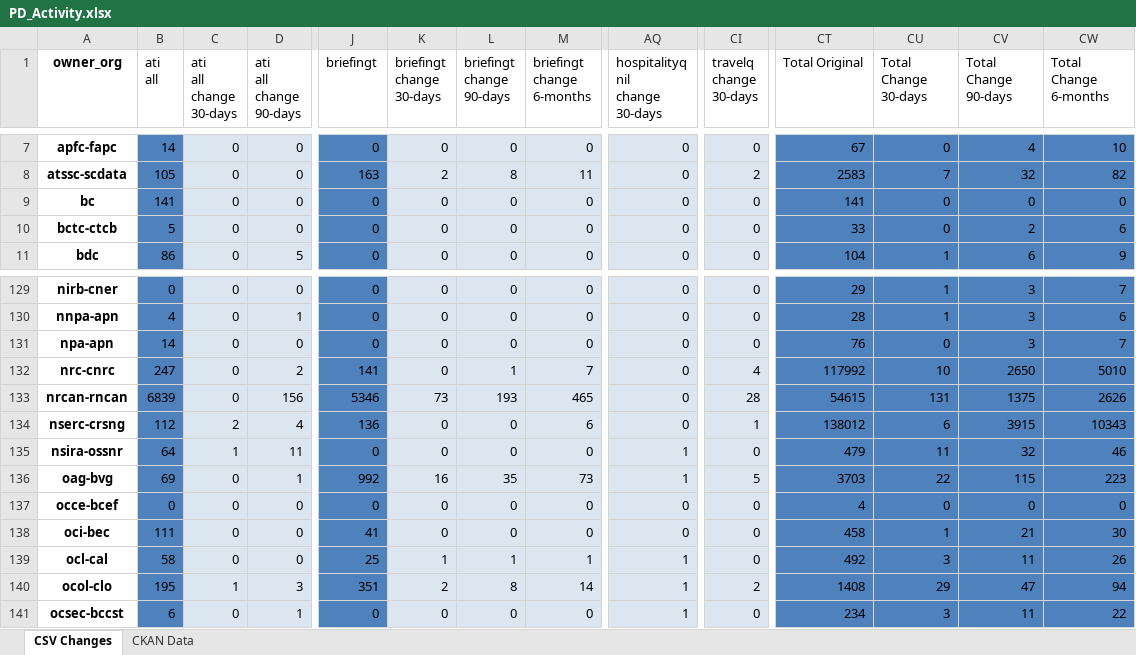
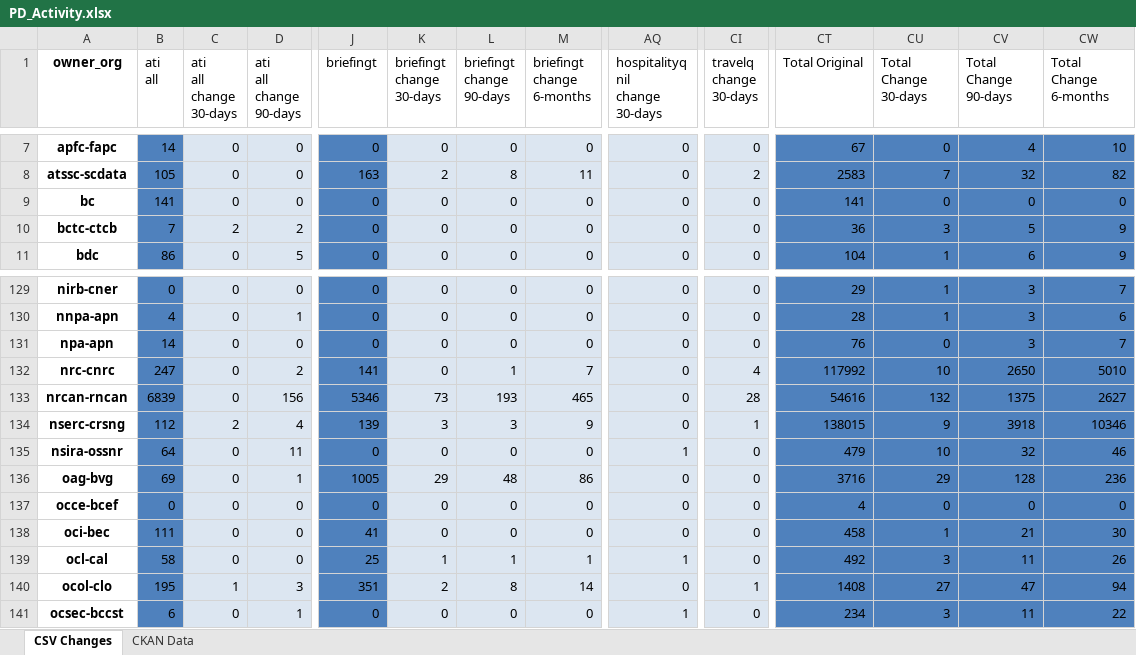
Before and after one commit to open-data/analytics-corporate-reporting, an Excel workbook: PD_CHANGES_RPT/PD_Activity.xlsx, sheet CSV Changes, drawn as a sheet; only a part is shown, gaps mark what is left out; values as stored, in another font and other column widths than the file's, no borders; the diff covers the shown part only; the diff names each change by its address in the sheet, - before the commit and + after, or states it on an @@ line.

```diff
--- a/PD_CHANGES_RPT/PD_Activity.xlsx (sheet CSV Changes)
+++ b/PD_CHANGES_RPT/PD_Activity.xlsx (sheet CSV Changes)
-B10 (ati all): 5
+B10 (ati all): 7
-C10 (ati all change 30-days): 0
+C10 (ati all change 30-days): 2
-D10 (ati all change 90-days): 0
+D10 (ati all change 90-days): 2
-CT10 (Total Original): 33
+CT10 (Total Original): 36
-CU10 (Total Change 30-days): 0
+CU10 (Total Change 30-days): 3
-CV10 (Total Change 90-days): 2
+CV10 (Total Change 90-days): 5
-CW10 (Total Change 6-months): 6
+CW10 (Total Change 6-months): 9
-CT133 (Total Original): 54615
+CT133 (Total Original): 54616
-CU133 (Total Change 30-days): 131
+CU133 (Total Change 30-days): 132
-CW133 (Total Change 6-months): 2626
+CW133 (Total Change 6-months): 2627
-J134 (briefingt): 136
+J134 (briefingt): 139
-K134 (briefingt change 30-days): 0
+K134 (briefingt change 30-days): 3
-L134 (briefingt change 90-days): 0
+L134 (briefingt change 90-days): 3
-M134 (briefingt change 6-months): 6
+M134 (briefingt change 6-months): 9
-CT134 (Total Original): 138012
+CT134 (Total Original): 138015
-CU134 (Total Change 30-days): 6
+CU134 (Total Change 30-days): 9
-CV134 (Total Change 90-days): 3915
+CV134 (Total Change 90-days): 3918
-CW134 (Total Change 6-months): 10343
+CW134 (Total Change 6-months): 10346
-C135 (ati all change 30-days): 1
+C135 (ati all change 30-days): 0
-CU135 (Total Change 30-days): 11
+CU135 (Total Change 30-days): 10
-J136 (briefingt): 992
+J136 (briefingt): 1005
-K136 (briefingt change 30-days): 16
+K136 (briefingt change 30-days): 29
-L136 (briefingt change 90-days): 35
+L136 (briefingt change 90-days): 48
-M136 (briefingt change 6-months): 73
+M136 (briefingt change 6-months): 86
-AQ136 (hospitalityq nil change 30-days): 1
+AQ136 (hospitalityq nil change 30-days): 0
-CI136 (travelq change 30-days): 5
+CI136 (travelq change 30-days): 0
-CT136 (Total Original): 3703
+CT136 (Total Original): 3716
-CU136 (Total Change 30-days): 22
+CU136 (Total Change 30-days): 29
-CV136 (Total Change 90-days): 115
+CV136 (Total Change 90-days): 128
-CW136 (Total Change 6-months): 223
+CW136 (Total Change 6-months): 236
-AQ140 (hospitalityq nil change 30-days): 1
+AQ140 (hospitalityq nil change 30-days): 0
-CI140 (travelq change 30-days): 2
+CI140 (travelq change 30-days): 1
-CU140 (Total Change 30-days): 29
+CU140 (Total Change 30-days): 27
```
Also changed, not shown: 293 edited cells elsewhere in this sheet, sheet CKAN Data, 2 other files.
